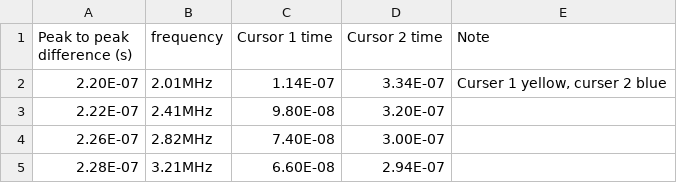
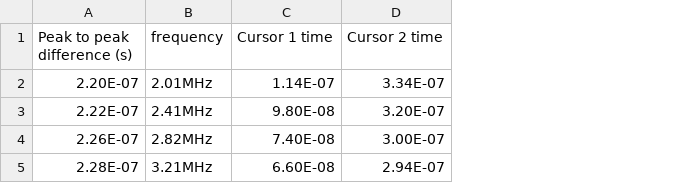
Before and after one commit to samuel-barton/ilab, a CSV file: speed_of_light/data/Data - 55ft.csv, drawn as a sheet; the diff names each change by its address in the sheet, - before the commit and + after, or states it on an @@ line.

Commit message:
Fixed formatting issue with data files.

```diff
--- a/speed_of_light/data/Data - 55ft.csv
+++ b/speed_of_light/data/Data - 55ft.csv
-column E (Note), row 2: Curser 1 yellow, curser 2 blue
```
Also changed, not shown: speed_of_light/data/Data - 50ft.csv, speed_of_light/data/Data - 65ft.csv, 24 other files.
